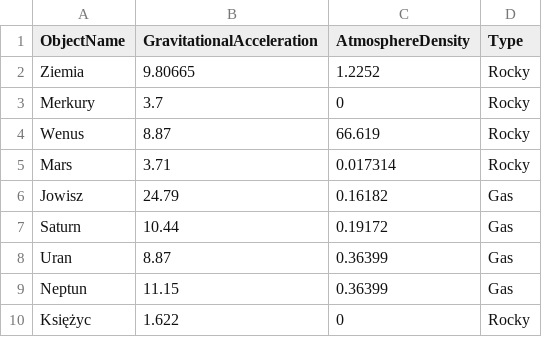
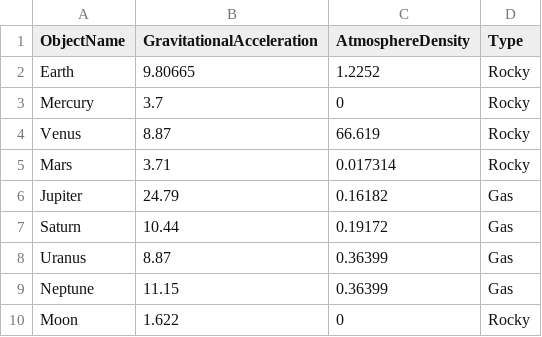
Before and after one commit to JanTopolewski/ball-trajectory-sim, a CSV file: data/space_objects_data.csv, drawn as a sheet.

```diff
--- a/data/space_objects_data.csv
+++ b/data/space_objects_data.csv
@@ -1,10 +1,10 @@
 ObjectName,GravitationalAcceleration,AtmosphereDensity,Type
-Ziemia,9.80665,1.2252,Rocky
-Merkury,3.7,0,Rocky
-Wenus,8.87,66.619,Rocky
+Earth,9.80665,1.2252,Rocky
+Mercury,3.7,0,Rocky
+Venus,8.87,66.619,Rocky
 Mars,3.71,0.017314,Rocky
-Jowisz,24.79,0.16182,Gas
+Jupiter,24.79,0.16182,Gas
 Saturn,10.44,0.19172,Gas
-Uran,8.87,0.36399,Gas
-Neptun,11.15,0.36399,Gas
-Księżyc,1.622,0,Rocky
+Uranus,8.87,0.36399,Gas
+Neptune,11.15,0.36399,Gas
+Moon,1.622,0,Rocky
```
Also changed, not shown: 6 other files.
